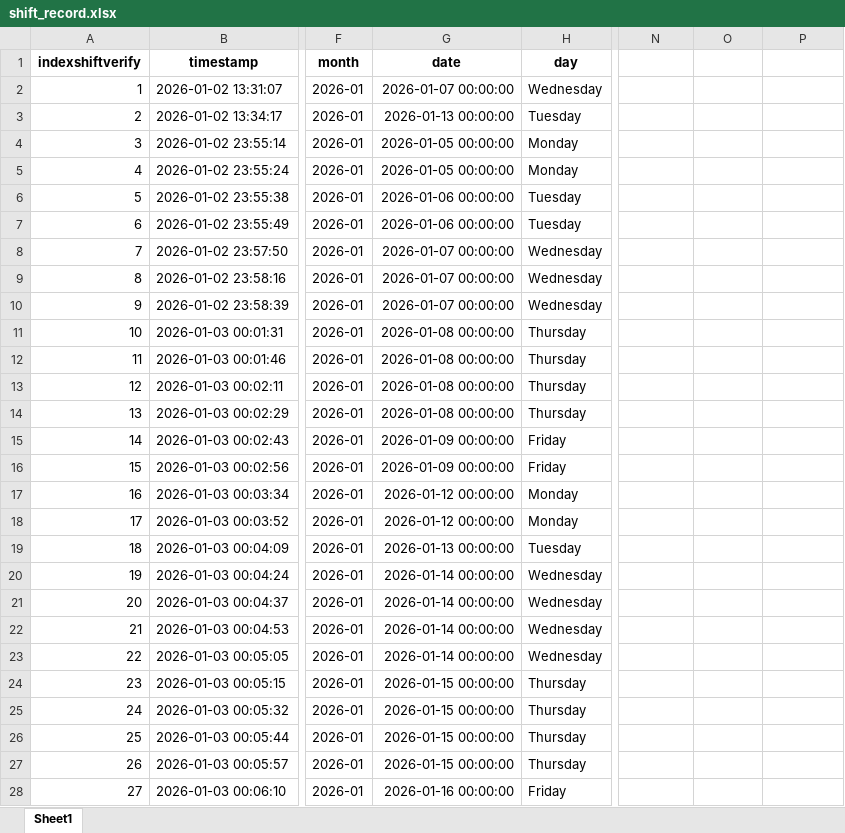
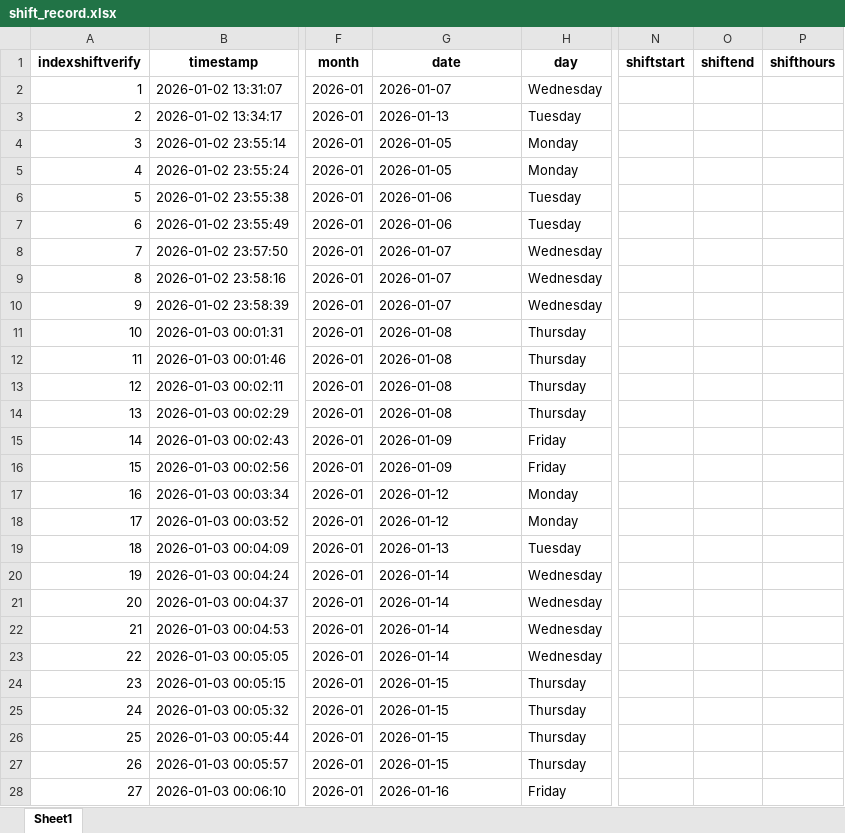
Before and after one commit to cyinggg/POD_StudentTalentWeb, an Excel workbook: data/shift_record.xlsx, sheet Sheet1, drawn as a sheet; only a part is shown, gaps mark what is left out; values as stored, in another font and other column widths than the file's, no borders; the diff covers the shown part only; the diff names each change by its address in the sheet, - before the commit and + after, or states it on an @@ line.

```diff
--- a/data/shift_record.xlsx (sheet Sheet1)
+++ b/data/shift_record.xlsx (sheet Sheet1)
-N1: (empty)
+N1: shiftstart
-O1: (empty)
+O1: shiftend
-P1: (empty)
+P1: shifthours
-G2 (date): 2026-01-07 00:00:00
+G2 (date): 2026-01-07
-G3 (date): 2026-01-13 00:00:00
+G3 (date): 2026-01-13
-G4:G5 (date): 2026-01-05 00:00:00
+G4:G5 (date): 2026-01-05
-G6:G7 (date): 2026-01-06 00:00:00
+G6:G7 (date): 2026-01-06
-G8:G10 (date): 2026-01-07 00:00:00
+G8:G10 (date): 2026-01-07
-G11:G14 (date): 2026-01-08 00:00:00
+G11:G14 (date): 2026-01-08
-G15:G16 (date): 2026-01-09 00:00:00
+G15:G16 (date): 2026-01-09
-G17:G18 (date): 2026-01-12 00:00:00
+G17:G18 (date): 2026-01-12
-G19 (date): 2026-01-13 00:00:00
+G19 (date): 2026-01-13
-G20:G23 (date): 2026-01-14 00:00:00
+G20:G23 (date): 2026-01-14
-G24:G27 (date): 2026-01-15 00:00:00
+G24:G27 (date): 2026-01-15
-G28 (date): 2026-01-16 00:00:00
+G28 (date): 2026-01-16
```
Also changed, not shown: 30 edited cells elsewhere in this sheet, data/shift_verify.xlsx, data/slot_control.xlsx, 12 other files.
